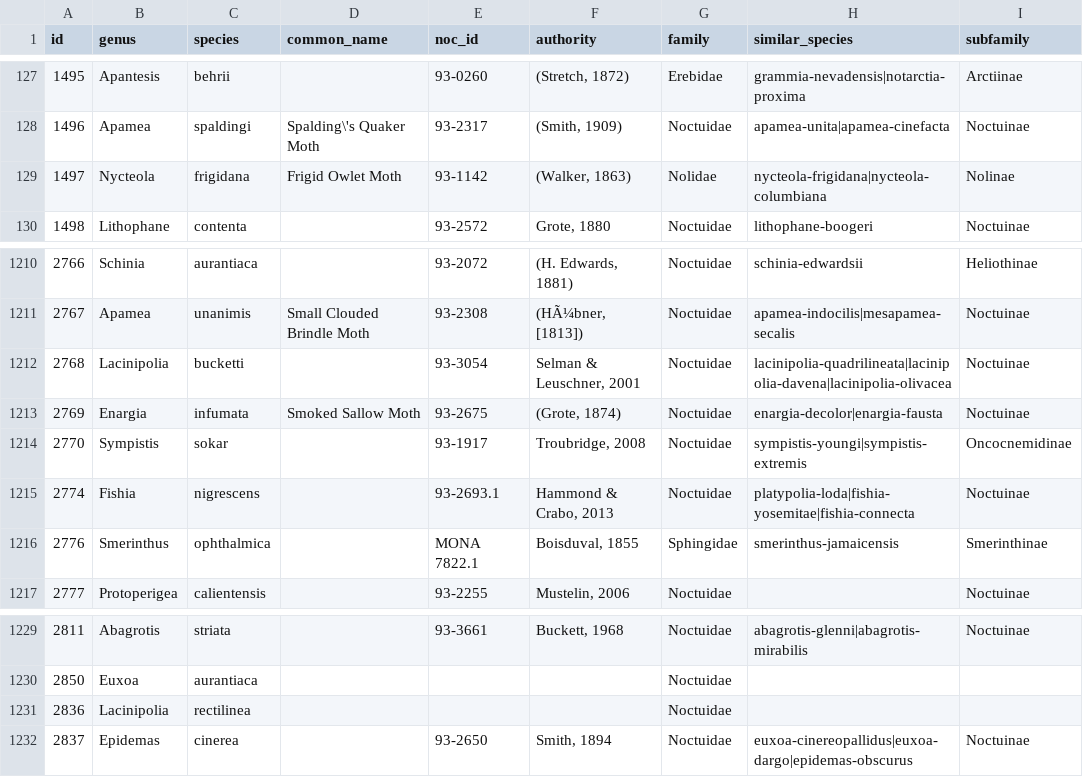
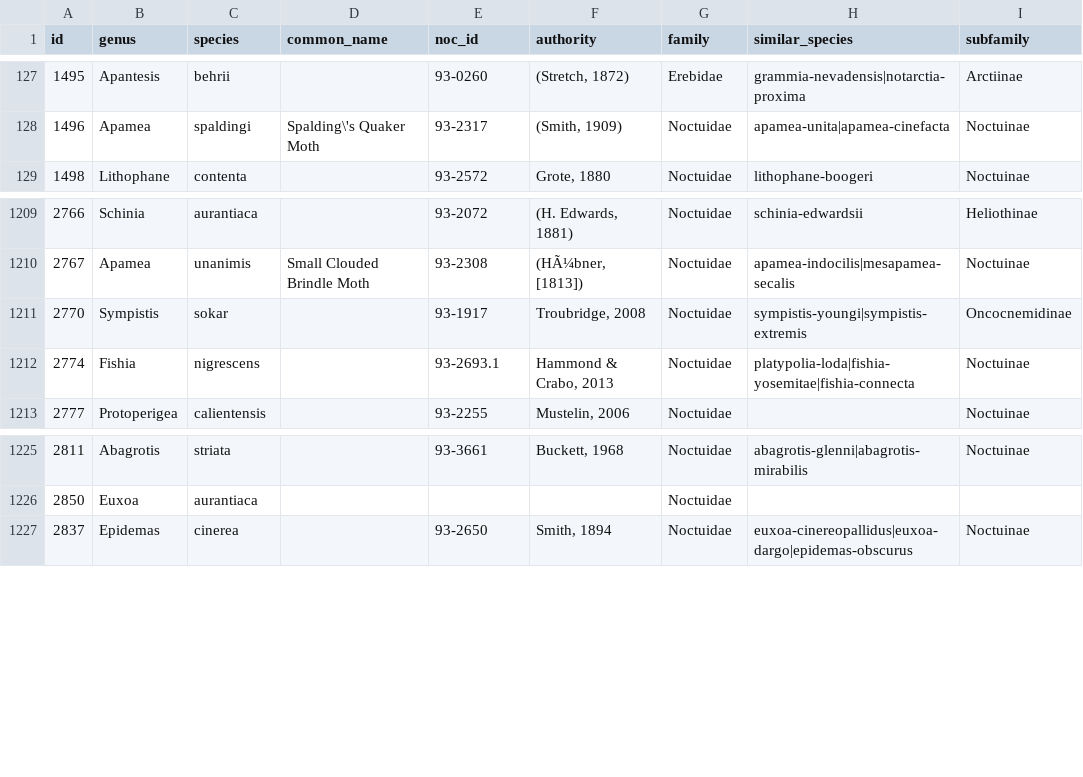
Before and after one commit to pnwinsects/pnwmoths, a CSV file: data/species.csv, drawn as a sheet; only a part is shown, gaps mark what is left out.

Commit message:
fix(17-03): deduplicate species by slug in migrate-species.js — fix duplicate permalink build failure
- Compute safeSpecies before slug fallback so deduplication uses normalized slug
- Track skipped species_ids and exclude their records from records.csv
- 5 duplicate DB entries resolved (lacinipolia-rectilinea?, lacinipolia-bucketti, enargia-infumata, smerinthus-ophthalmica, nycteola-frigidana)
- species.csv: 1348 rows (was 1353); records.csv: 85933 rows (was 86851)
- npm test: 72/72 pass

```diff
--- a/data/species.csv
+++ b/data/species.csv
@@ -128,3 +128,2 @@ id,genus,species,common_name,noc_id,authority,family,similar_species,subfamily
 1496,Apamea,spaldingi,Spalding\'s Quaker Moth,93-2317,"(Smith, 1909)",Noctuidae,apamea-unita|apamea-cinefacta,Noctuinae
-1497,Nycteola,frigidana,Frigid Owlet Moth,93-1142,"(Walker, 1863)",Nolidae,nycteola-frigidana|nycteola-columbiana,Nolinae
 1498,Lithophane,contenta,,93-2572,"Grote, 1880",Noctuidae,lithophane-boogeri,Noctuinae
@@ -1211,7 +1210,4 @@ id,genus,species,common_name,noc_id,authority,family,similar_species,subfamily
 2767,Apamea,unanimis,Small Clouded Brindle Moth,93-2308,"(HÃ¼bner, [1813])",Noctuidae,apamea-indocilis|mesapamea-secalis,Noctuinae
-2768,Lacinipolia,bucketti,,93-3054,"Selman & Leuschner, 2001",Noctuidae,lacinipolia-quadrilineata|lacinipolia-davena|lacinipolia-olivacea,Noctuinae
-2769,Enargia,infumata,Smoked Sallow Moth,93-2675,"(Grote, 1874)",Noctuidae,enargia-decolor|enargia-fausta,Noctuinae
 2770,Sympistis,sokar,,93-1917,"Troubridge, 2008",Noctuidae,sympistis-youngi|sympistis-extremis,Oncocnemidinae
 2774,Fishia,nigrescens,,93-2693.1,"Hammond & Crabo, 2013",Noctuidae,platypolia-loda|fishia-yosemitae|fishia-connecta,Noctuinae
-2776,Smerinthus,ophthalmica,,MONA 7822.1,"Boisduval, 1855",Sphingidae,smerinthus-jamaicensis,Smerinthinae
 2777,Protoperigea,calientensis,,93-2255,"Mustelin, 2006",Noctuidae,,Noctuinae
@@ -1230,3 +1226,2 @@ id,genus,species,common_name,noc_id,authority,family,similar_species,subfamily
 2850,Euxoa,aurantiaca,,,,Noctuidae,,
-2836,Lacinipolia,rectilinea,,,,Noctuidae,,
 2837,Epidemas,cinerea,,93-2650,"Smith, 1894",Noctuidae,euxoa-cinereopallidus|euxoa-dargo|epidemas-obscurus,Noctuinae
```
Also changed, not shown: 1 other file.
